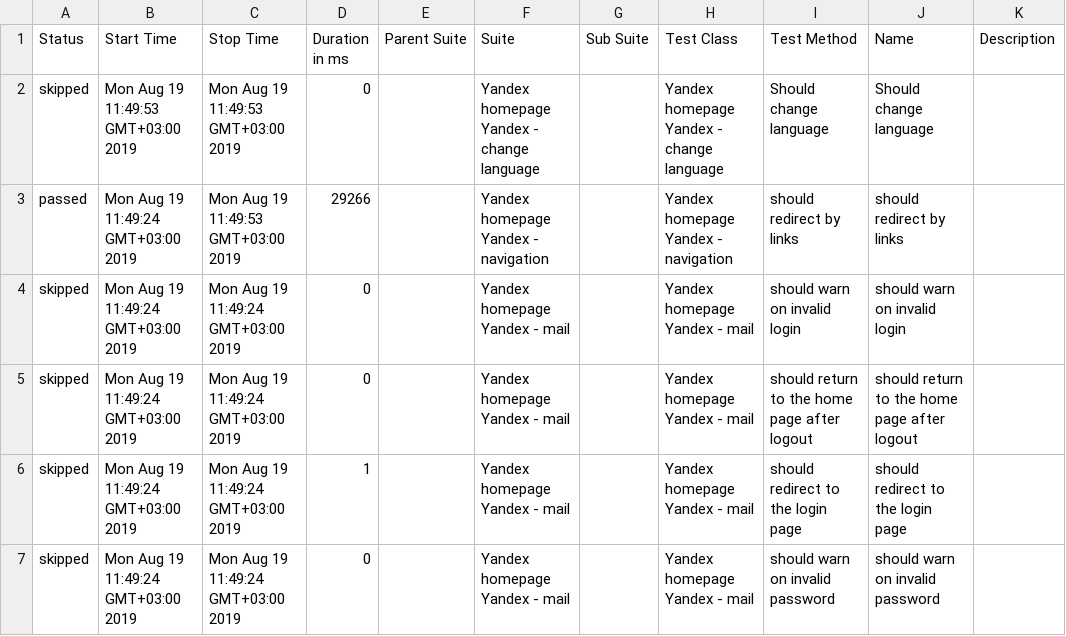
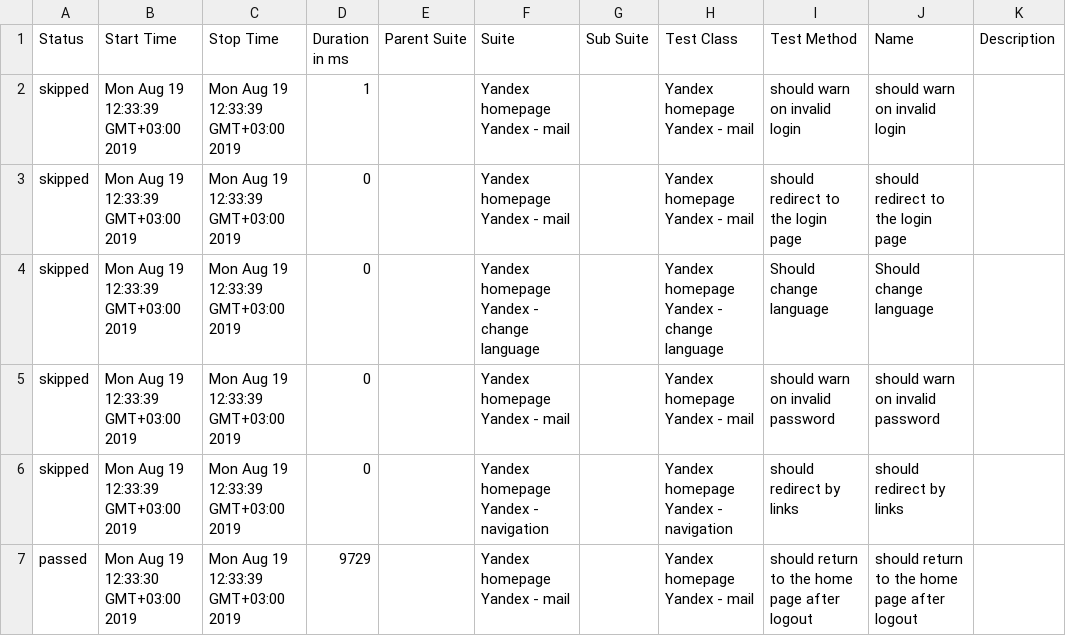
Before and after one commit to Irina-Dovgyalo/AQA-selenium-wd, a CSV file: allure-report/data/suites.csv, drawn as a sheet.

Commit message:
feat: change tests to check

```diff
--- a/allure-report/data/suites.csv
+++ b/allure-report/data/suites.csv
@@ -1,7 +1,7 @@
 "Status","Start Time","Stop Time","Duration in ms","Parent Suite","Suite","Sub Suite","Test Class","Test Method","Name","Description"
-"skipped","Mon Aug 19 11:49:53 GMT+03:00 2019","Mon Aug 19 11:49:53 GMT+03:00 2019","0","","Yandex homepage Yandex - change language","","Yandex homepage Yandex - change language","Should change language","Should change language",""
-"passed","Mon Aug 19 11:49:24 GMT+03:00 2019","Mon Aug 19 11:49:53 GMT+03:00 2019","29266","","Yandex homepage Yandex - navigation","","Yandex homepage Yandex - navigation","should redirect by links","should redirect by links",""
-"skipped","Mon Aug 19 11:49:24 GMT+03:00 2019","Mon Aug 19 11:49:24 GMT+03:00 2019","0","","Yandex homepage Yandex - mail","","Yandex homepage Yandex - mail","should warn on invalid login","should warn on invalid login",""
-"skipped","Mon Aug 19 11:49:24 GMT+03:00 2019","Mon Aug 19 11:49:24 GMT+03:00 2019","0","","Yandex homepage Yandex - mail","","Yandex homepage Yandex - mail","should return to the home page after logout","should return to the home page after logout",""
-"skipped","Mon Aug 19 11:49:24 GMT+03:00 2019","Mon Aug 19 11:49:24 GMT+03:00 2019","1","","Yandex homepage Yandex - mail","","Yandex homepage Yandex - mail","should redirect to the login page","should redirect to the login page",""
-"skipped","Mon Aug 19 11:49:24 GMT+03:00 2019","Mon Aug 19 11:49:24 GMT+03:00 2019","0","","Yandex homepage Yandex - mail","","Yandex homepage Yandex - mail","should warn on invalid password","should warn on invalid password",""
+"skipped","Mon Aug 19 12:33:39 GMT+03:00 2019","Mon Aug 19 12:33:39 GMT+03:00 2019","1","","Yandex homepage Yandex - mail","","Yandex homepage Yandex - mail","should warn on invalid login","should warn on invalid login",""
+"skipped","Mon Aug 19 12:33:39 GMT+03:00 2019","Mon Aug 19 12:33:39 GMT+03:00 2019","0","","Yandex homepage Yandex - mail","","Yandex homepage Yandex - mail","should redirect to the login page","should redirect to the login page",""
+"skipped","Mon Aug 19 12:33:39 GMT+03:00 2019","Mon Aug 19 12:33:39 GMT+03:00 2019","0","","Yandex homepage Yandex - change language","","Yandex homepage Yandex - change language","Should change language","Should change language",""
+"skipped","Mon Aug 19 12:33:39 GMT+03:00 2019","Mon Aug 19 12:33:39 GMT+03:00 2019","0","","Yandex homepage Yandex - mail","","Yandex homepage Yandex - mail","should warn on invalid password","should warn on invalid password",""
+"skipped","Mon Aug 19 12:33:39 GMT+03:00 2019","Mon Aug 19 12:33:39 GMT+03:00 2019","0","","Yandex homepage Yandex - navigation","","Yandex homepage Yandex - navigation","should redirect by links","should redirect by links",""
+"passed","Mon Aug 19 12:33:30 GMT+03:00 2019","Mon Aug 19 12:33:39 GMT+03:00 2019","9729","","Yandex homepage Yandex - mail","","Yandex homepage Yandex - mail","should return to the home page after logout","should return to the home page after logout",""
```
Also changed, not shown: 33 other files.
